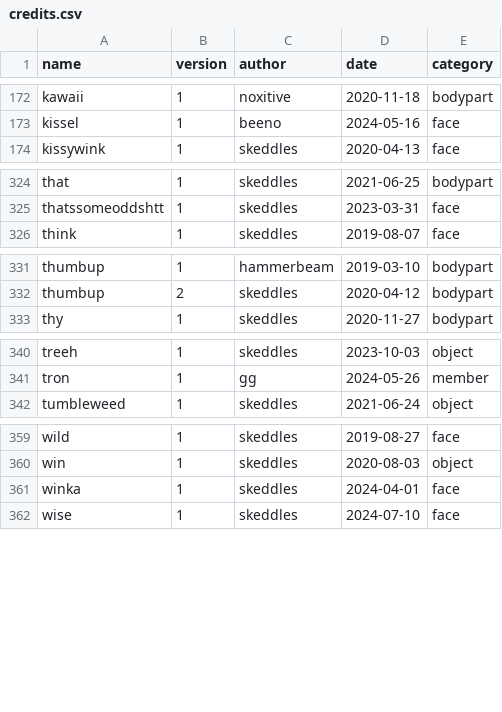
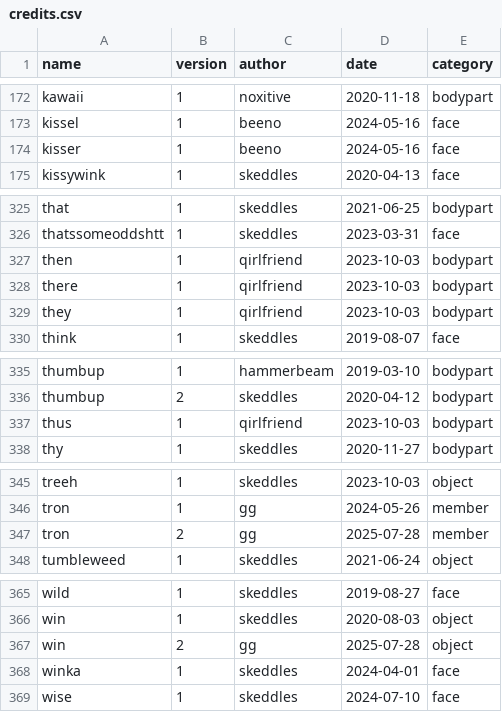
Before and after one commit to lospec/emoji-archive, a CSV file: credits.csv, drawn as a sheet; only a part is shown, gaps mark what is left out; the diff names each change by its address in the sheet, - before the commit and + after, or states it on an @@ line.

Commit message:
Update credits.csv

```diff
--- a/credits.csv
+++ b/credits.csv
+row 174: kisser | 1 | beeno | 2024-05-16 | face
+row 327: then | 1 | qirlfriend | 2023-10-03 | bodypart
+row 328: there | 1 | qirlfriend | 2023-10-03 | bodypart
+row 329: they | 1 | qirlfriend | 2023-10-03 | bodypart
+row 337: thus | 1 | qirlfriend | 2023-10-03 | bodypart
+row 347: tron | 2 | gg | 2025-07-28 | member
+row 367: win | 2 | gg | 2025-07-28 | object
```
